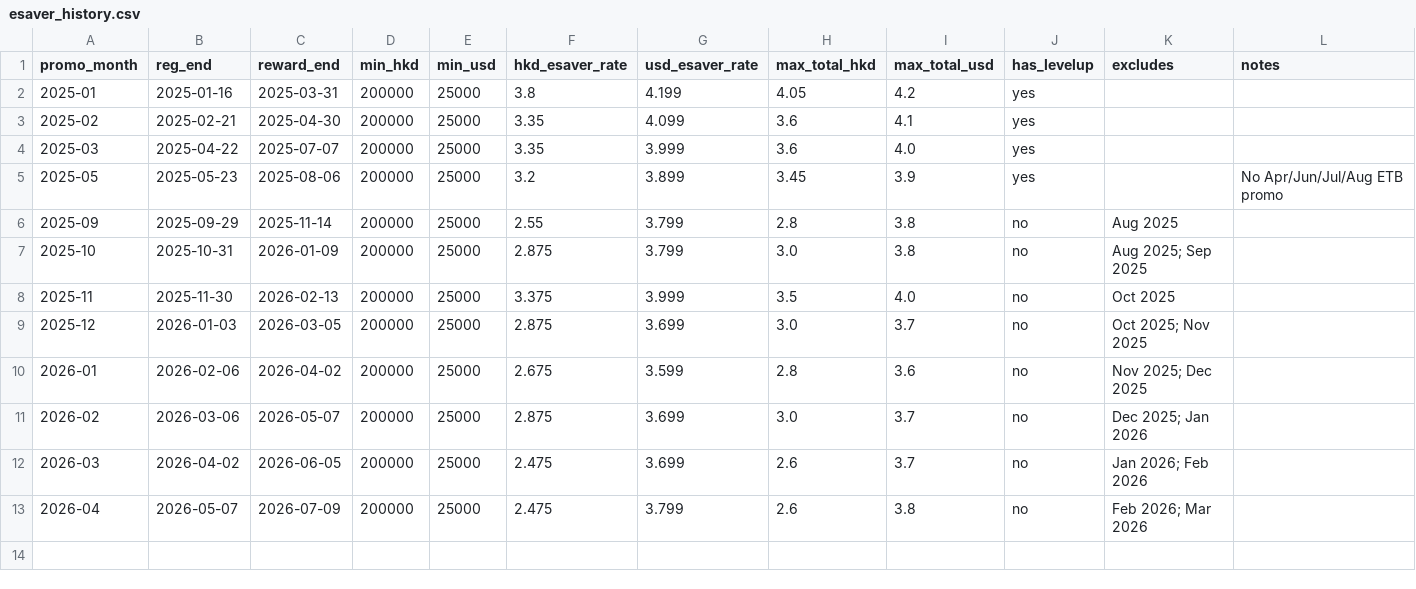
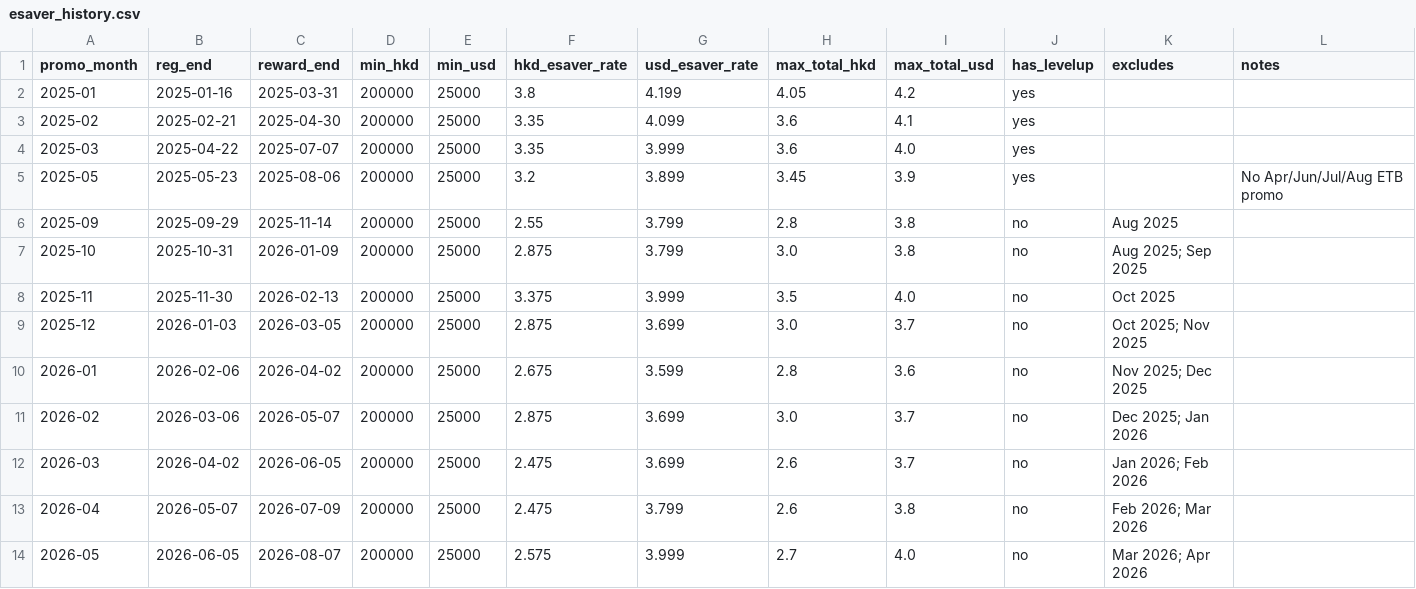
Before and after one commit to anthonyfhl/r_monitor, a CSV file: data/esaver_history.csv, drawn as a sheet; the diff names each change by its address in the sheet, - before the commit and + after, or states it on an @@ line.

```diff
--- a/data/esaver_history.csv
+++ b/data/esaver_history.csv
+row 14: 2026-05 | 2026-06-05 | 2026-08-07 | 200000 | 25000 | 2.575 | 3.999 | 2.7 | 4.0 | no | Mar 2026; Apr 2026
```
Also changed, not shown: data/hibor_daily.csv, data/ib_rates.csv, 3 other files.
